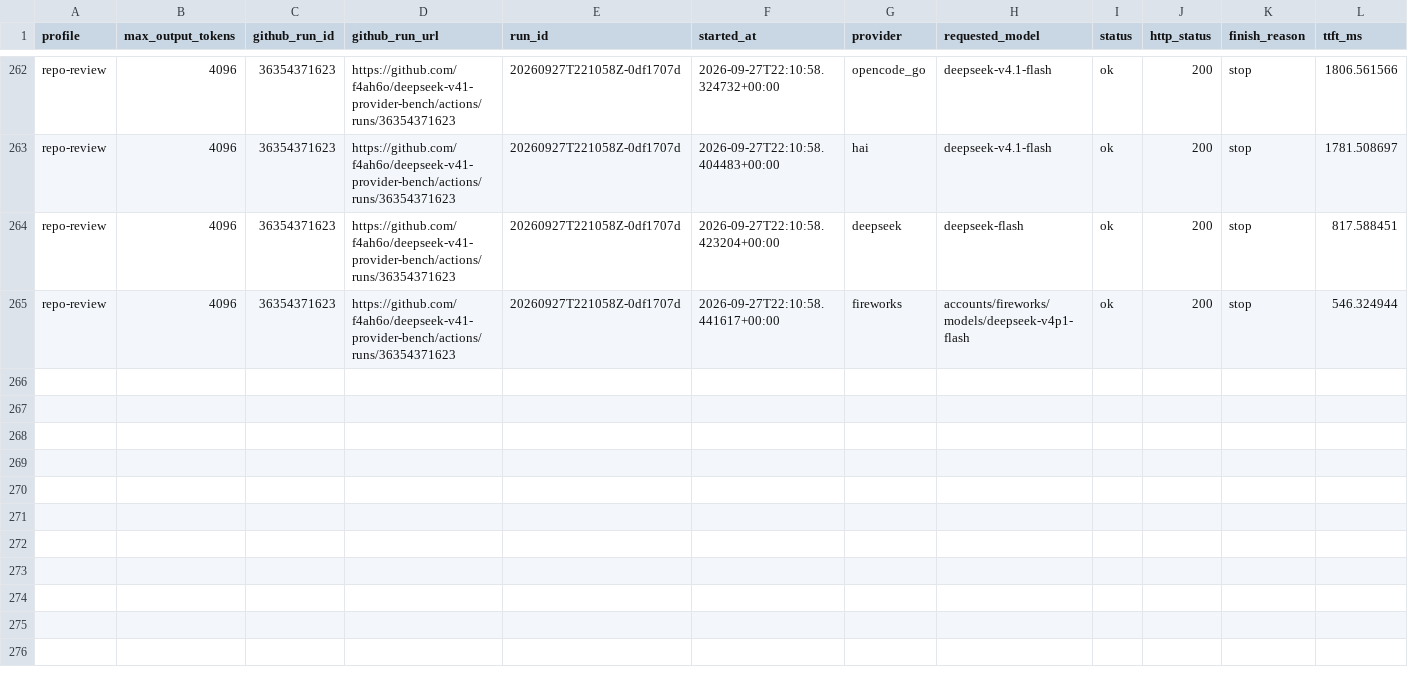
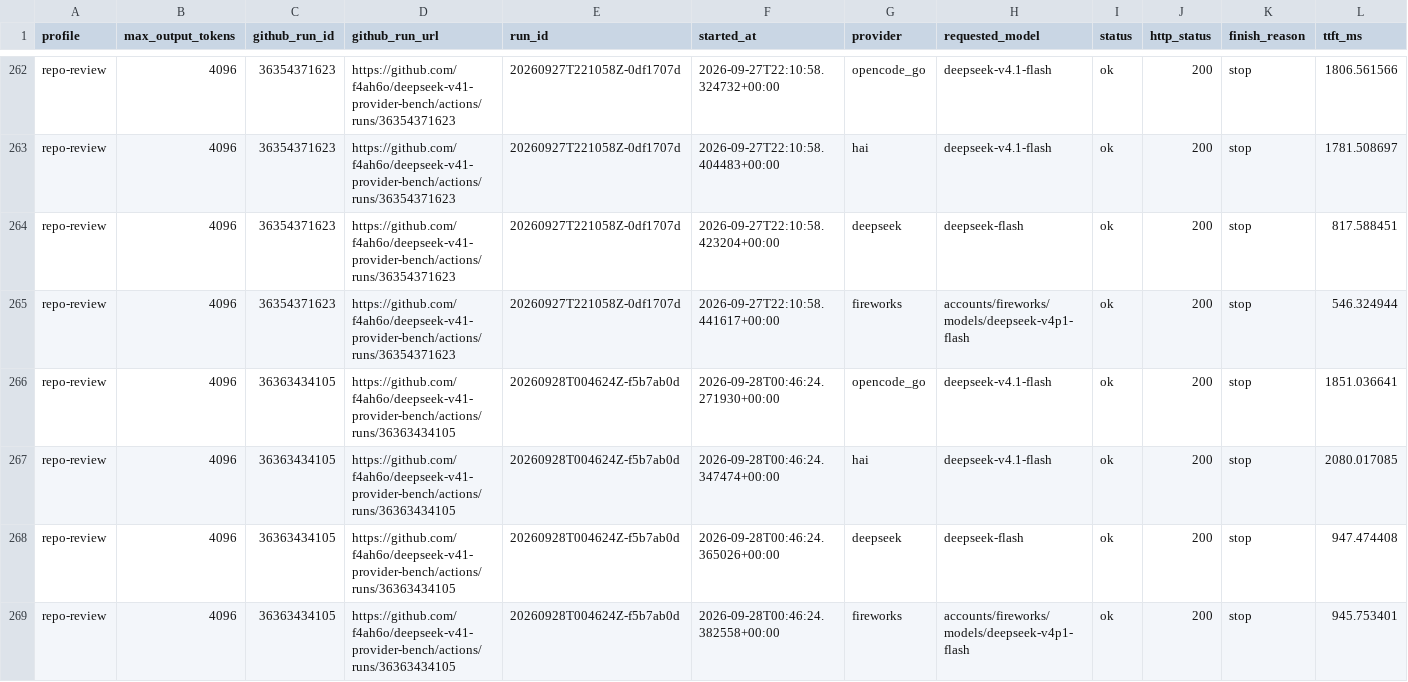
Before and after one commit to f4ah6o/deepseek-v41-provider-bench, a CSV file: data/history.csv, drawn as a sheet; only a part is shown, gaps mark what is left out; rows hold the shown columns only; the diff names each change by its address in the sheet, - before the commit and + after, or states it on an @@ line.

```diff
--- a/data/history.csv
+++ b/data/history.csv
+row 266: repo-review | 4096 | 36363434105 | https://github.com/f4ah6o/deepseek-v41-provider-bench/actions/runs/36363434105 | 20260928T004624Z-f5b7ab0d | 2026-09-28T00:46:24.271930+00:00 | opencode_go | deepseek-v4.1-flash | ok | 200 | stop | 1851.036641
+row 267: repo-review | 4096 | 36363434105 | https://github.com/f4ah6o/deepseek-v41-provider-bench/actions/runs/36363434105 | 20260928T004624Z-f5b7ab0d | 2026-09-28T00:46:24.347474+00:00 | hai | deepseek-v4.1-flash | ok | 200 | stop | 2080.017085
+row 268: repo-review | 4096 | 36363434105 | https://github.com/f4ah6o/deepseek-v41-provider-bench/actions/runs/36363434105 | 20260928T004624Z-f5b7ab0d | 2026-09-28T00:46:24.365026+00:00 | deepseek | deepseek-flash | ok | 200 | stop | 947.474408
+row 269: repo-review | 4096 | 36363434105 | https://github.com/f4ah6o/deepseek-v41-provider-bench/actions/runs/36363434105 | 20260928T004624Z-f5b7ab0d | 2026-09-28T00:46:24.382558+00:00 | fireworks | accounts/fireworks/models/deepseek-v4p1-flash | ok | 200 | stop | 945.753401
```
Also changed, not shown: 1 other file.
